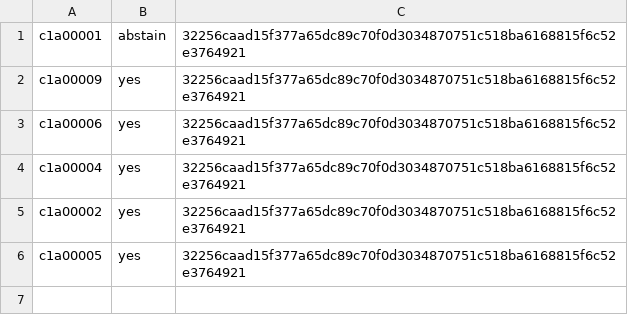
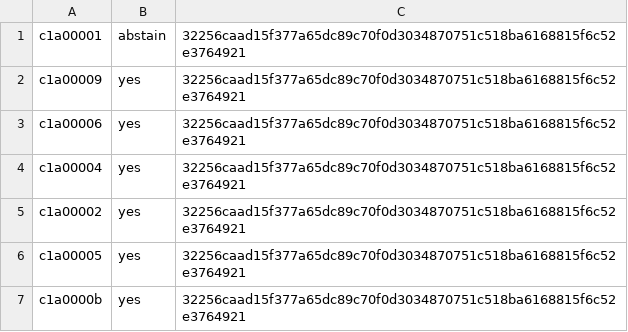
Before and after one commit to ottojung/viche, a TSV file: records/ballots/executive-innovation-office-reenactment-act-v3.tsv, drawn as a sheet; the diff names each change by its address in the sheet, - before the commit and + after, or states it on an @@ line.

Commit message:
Clerk: commit c1a0000b's yes ballot with artifact and c1a00005's rationale; tally now present=7 yes=6 -> PASSED (reliance still held pending s2.2.4 confirmation)

```diff
--- a/records/ballots/executive-innovation-office-reenactment-act-v3.tsv
+++ b/records/ballots/executive-innovation-office-reenactment-act-v3.tsv
+row 7: c1a0000b | yes | 32256caad15f377a65dc89c70f0d3034870751c518ba6168815f6c52e3764921
```
Also changed, not shown: 2 other files.
